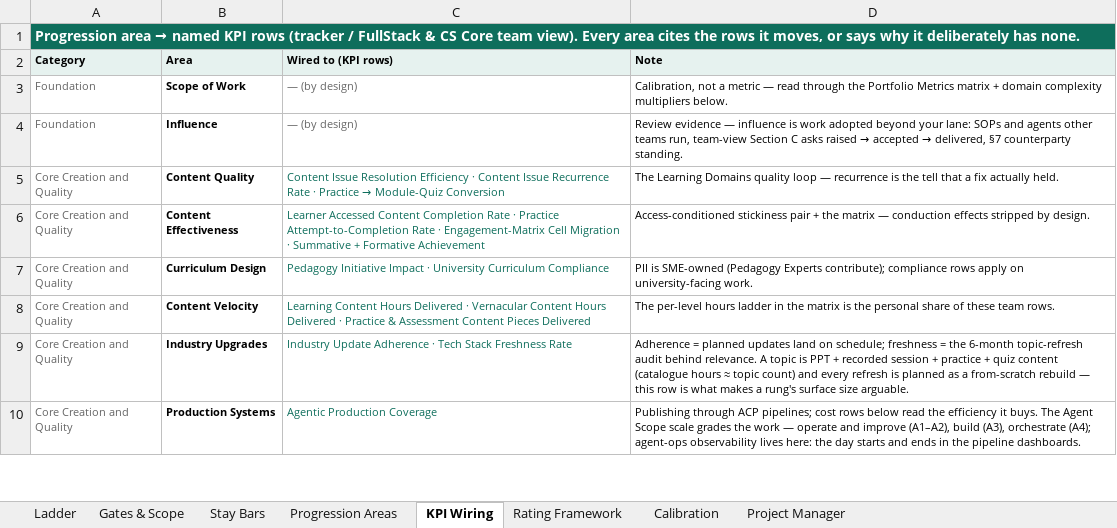
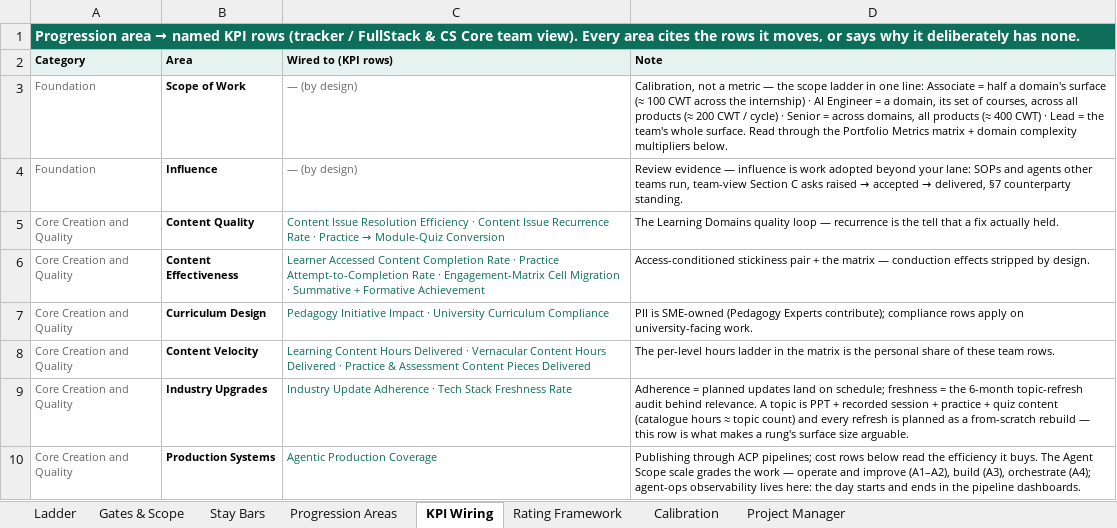
Before and after one commit to pavangangireddy2-max/open_acp, an Excel workbook: docs/handoff/artifacts/role_cards.xlsx, sheet KPI Wiring, drawn as a sheet; only a part is shown; values as stored, in another font and other column widths than the file's, no borders; the diff names each change by its address in the sheet, - before the commit and + after, or states it on an @@ line.

```diff
--- a/docs/handoff/artifacts/role_cards.xlsx (sheet KPI Wiring)
+++ b/docs/handoff/artifacts/role_cards.xlsx (sheet KPI Wiring)
-D3 (Note): …metric — read through the…
+D3 (Note): …metric — the scope ladder in one line: Associate = half a domain's surface (≈ 100 CWT across the internship) · AI Engineer = a domain, its set of courses, across all products (≈ 200 CWT / cycle) · Senior = across domains, all products (≈ 400 CWT) · Lead = the team's whole surface. Read through the…
```
Also changed, not shown: sheet Stay Bars, sheet Progression Areas, sheet Gates & Scope, 5 other files.
